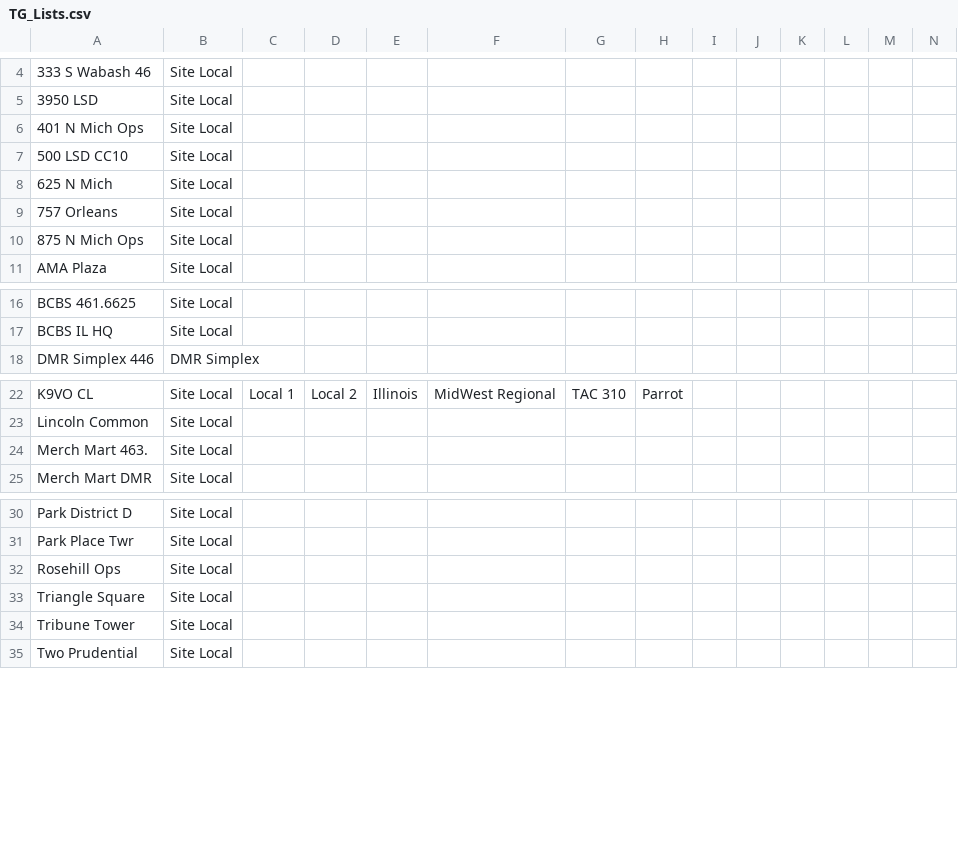
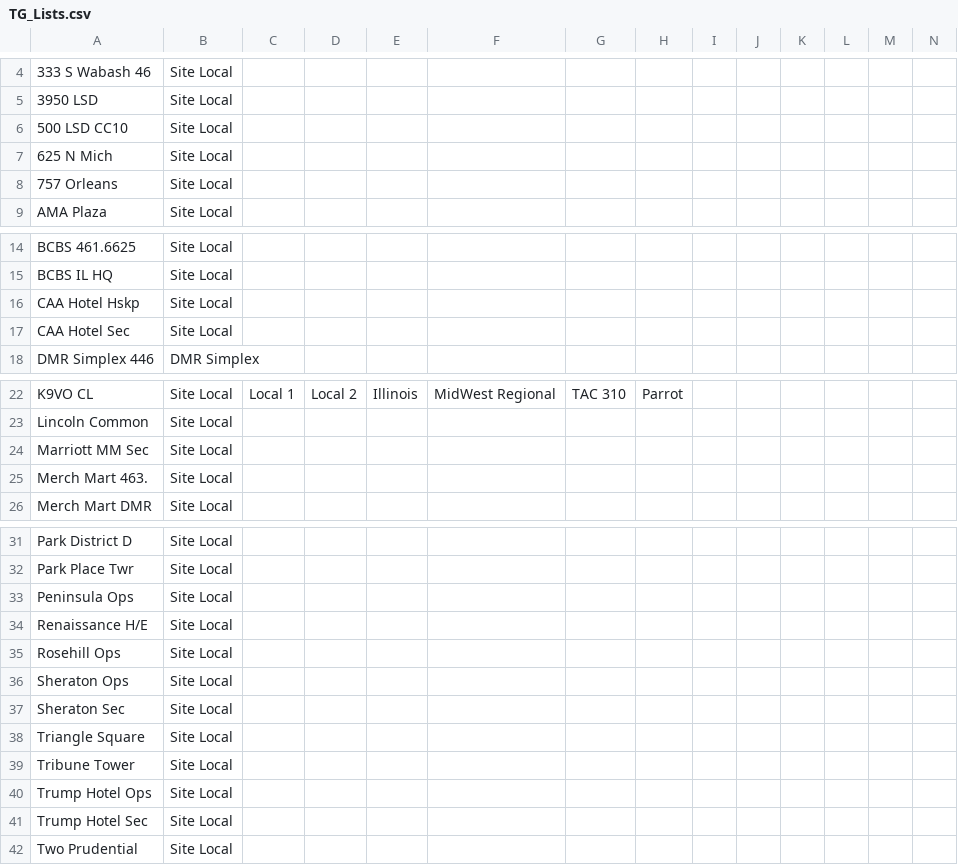
Before and after one commit to emuehlstein/OpenGD77_SSRFLite_Generator, a CSV file: opengd77_cps_import_generated/TG_Lists.csv, drawn as a sheet; only a part is shown, gaps mark what is left out; removed rows and columns are numbered as before the commit, all else as after; rows hold the shown columns only; the diff names each change by its address in the sheet, - before the commit and + after, or states it on an @@ line.

```diff
--- a/opengd77_cps_import_generated/TG_Lists.csv
+++ b/opengd77_cps_import_generated/TG_Lists.csv
-row 6: 401 N Mich Ops | Site Local
-row 10: 875 N Mich Ops | Site Local
+row 16: CAA Hotel Hskp | Site Local
+row 17: CAA Hotel Sec | Site Local
+row 24: Marriott MM Sec | Site Local
+row 33: Peninsula Ops | Site Local
+row 34: Renaissance H/E | Site Local
+row 36: Sheraton Ops | Site Local
+row 37: Sheraton Sec | Site Local
+row 40: Trump Hotel Ops | Site Local
+row 41: Trump Hotel Sec | Site Local
```
Also changed, not shown: opengd77_cps_import_generated/Channels.csv, opengd77_cps_import_generated/Zones.csv, 1 other file.
